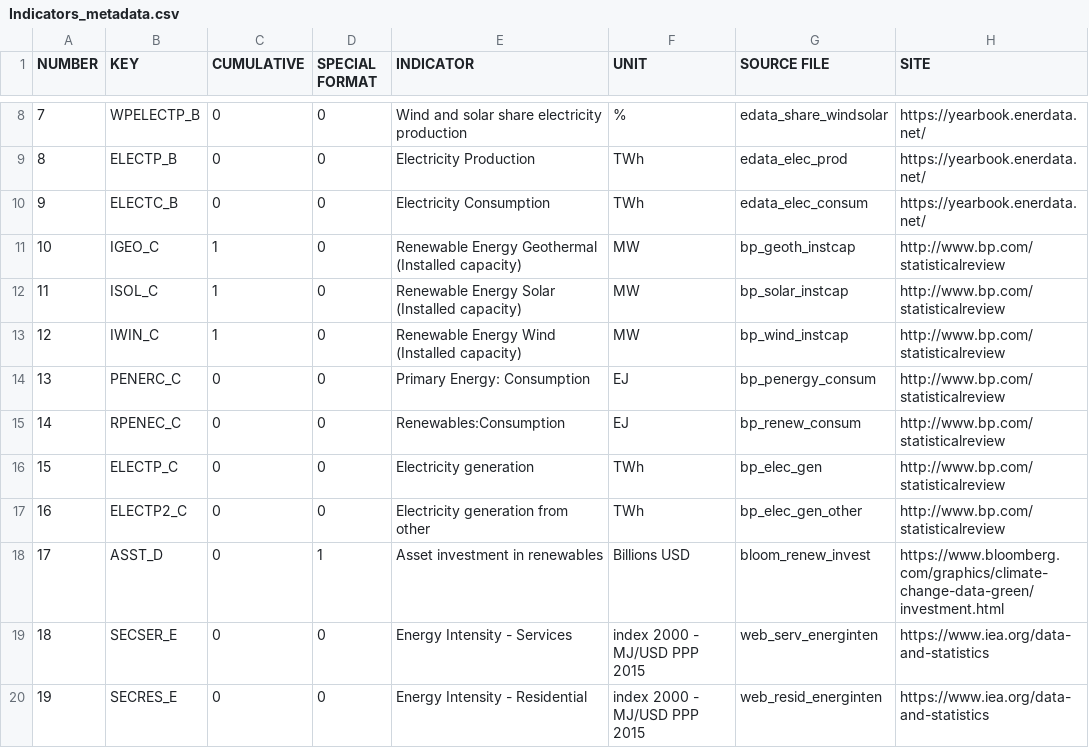
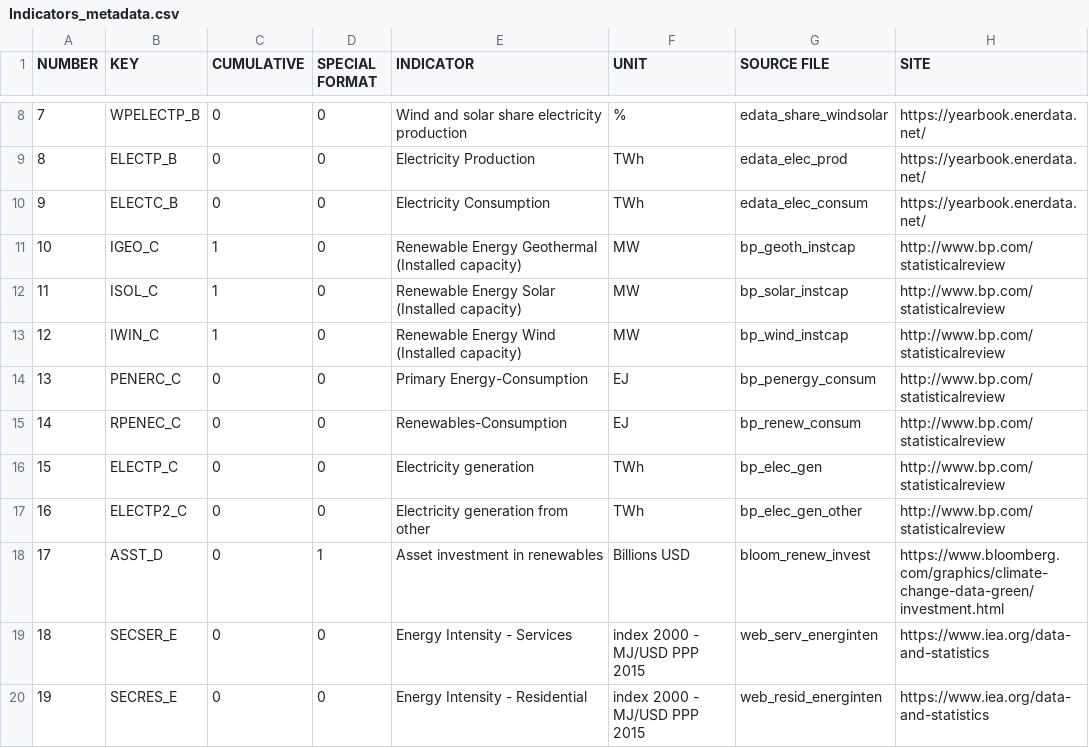
Before and after one commit to DataSciencePraktikumTUBerlin/DataAnalysis, a CSV file: Big_DF/Indicators_metadata.csv, drawn as a sheet; only a part is shown, gaps mark what is left out; the diff names each change by its address in the sheet, - before the commit and + after, or states it on an @@ line.

Commit message:
include script, plot and csv for ucumulated ind (23 Indicators now available)

```diff
--- a/Big_DF/Indicators_metadata.csv
+++ b/Big_DF/Indicators_metadata.csv
-E14 (INDICATOR): Primary Energy: Consumption
+E14 (INDICATOR): Primary Energy-Consumption
-E15 (INDICATOR): Renewables:Consumption
+E15 (INDICATOR): Renewables-Consumption
```
Also changed, not shown: 51 other files.
